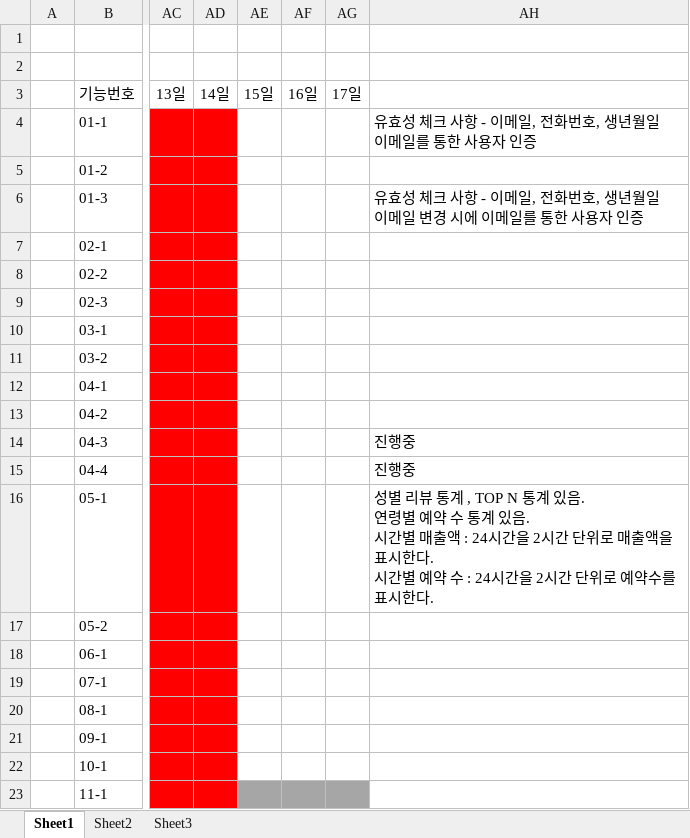
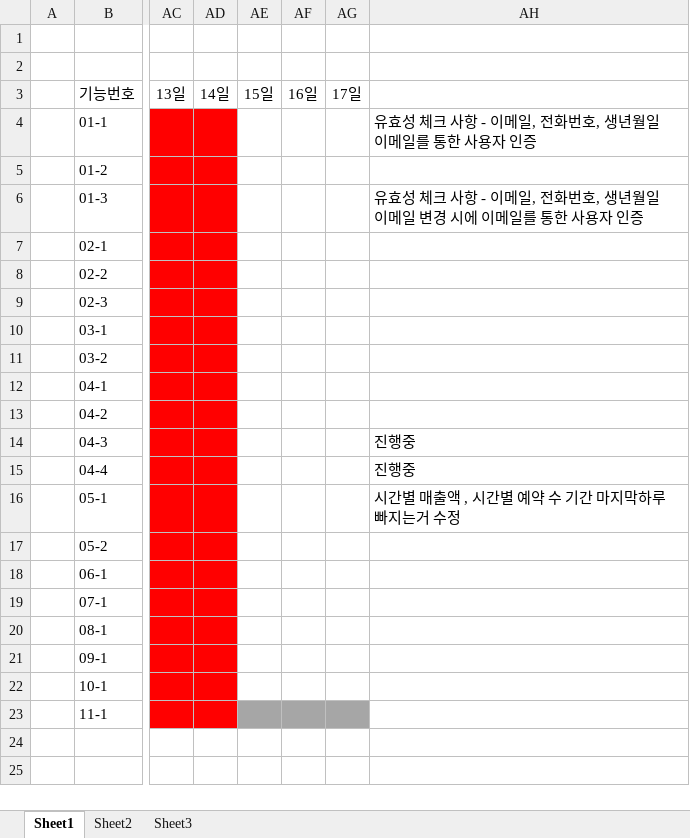
Before and after one commit to khpm/YeaMin, an Excel workbook: YeaMin/WebContent/docs/etc/project_schedule.xlsx, sheet Sheet1, drawn as a sheet; only a part is shown, gaps mark what is left out; values as stored, in another font and other column widths than the file's, no borders; ↵ is a line break in a cell; the diff names each change by its address in the sheet, - before the commit and + after, or states it on an @@ line.

Commit message:
8월 5일 스케줄 수정

```diff
--- a/YeaMin/WebContent/docs/etc/project_schedule.xlsx (sheet Sheet1)
+++ b/YeaMin/WebContent/docs/etc/project_schedule.xlsx (sheet Sheet1)
-AH16: 성별 리뷰 통계 , TOP N 통계 있음. ↵ 연령별 예약 수 통계 있음. ↵ 시간별 매출액 : 24시간을 2시간 단위로 매출액을 표시한다. ↵ 시간별 예약 수 : 24시간을 2시간 단위로 예약수를 표시한다.
+AH16: 시간별 매출액 , 시간별 예약 수 기간 마지막하루 빠지는거 수정
```
